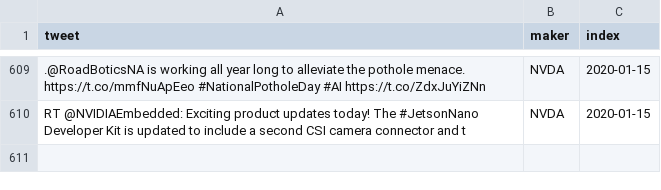
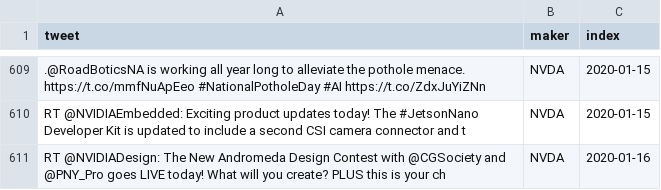
Before and after one commit to freedomtowin/algo-trading, a CSV file: data/chipmaker_tweet_archive.csv, drawn as a sheet; only a part is shown, gaps mark what is left out; the diff names each change by its address in the sheet, - before the commit and + after, or states it on an @@ line.

Commit message:
download data

```diff
--- a/data/chipmaker_tweet_archive.csv
+++ b/data/chipmaker_tweet_archive.csv
+row 611: RT @NVIDIADesign: The New Andromeda Design Contest with @CGSociety and @PNY_Pro goes LIVE today! What will you create? PLUS this is your ch | NVDA | 2020-01-16
```
Also changed, not shown: 1 other file.
